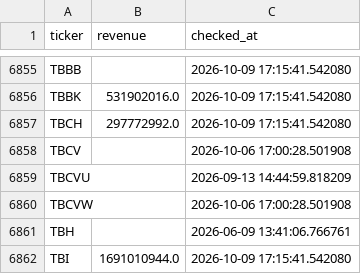
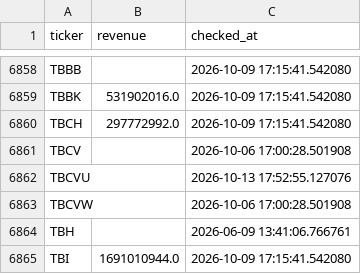
Before and after one commit to Amit33-design/Amit33-network-design, a CSV file: screener/universe_scan_state.csv, drawn as a sheet; only a part is shown, gaps mark what is left out; the diff covers the shown part only.

```diff
--- a/screener/universe_scan_state.csv
+++ b/screener/universe_scan_state.csv
@@ -6858,3 +6861,3 @@ TBCH,297772992.0,2026-10-09 17:15:41.542080
 TBCV,,2026-10-06 17:00:28.501908
-TBCVU,,2026-09-13 14:44:59.818209
+TBCVU,,2026-10-13 17:52:55.127076
 TBCVW,,2026-10-06 17:00:28.501908
```
Also changed, not shown: 3 added rows and 4 edited cells elsewhere in this file.
